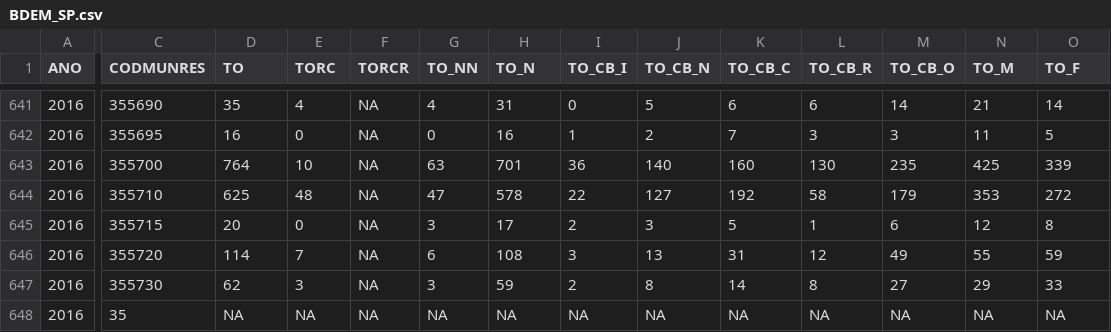
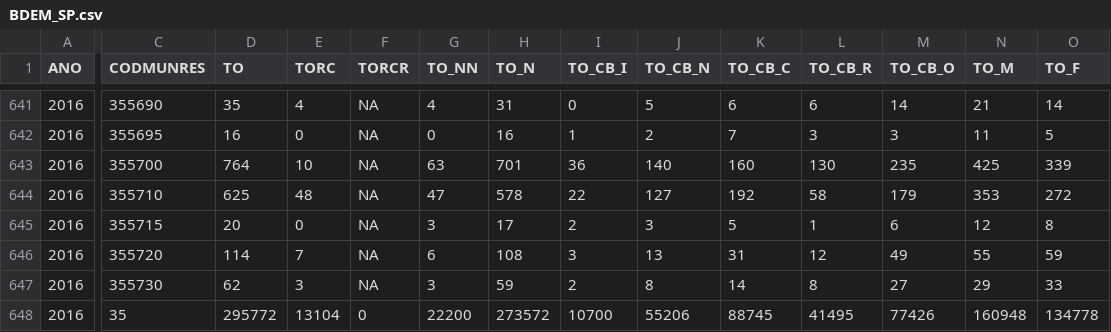
Before and after one commit to raquelam09/Projeto_BDEM_2016, a CSV file: BDEM_SP.csv, drawn as a sheet; only a part is shown, gaps mark what is left out; the diff covers the shown part only; the diff names each change by its address in the sheet, - before the commit and + after, or states it on an @@ line.

Commit message:
dados BDEM_UF 2016 e script - BDEM - tarefas 1 a 3 corrigido

```diff
--- a/BDEM_SP.csv
+++ b/BDEM_SP.csv
-D648 (TO): NA
+D648 (TO): 295772
-E648 (TORC): NA
+E648 (TORC): 13104
-F648 (TORCR): NA
+F648 (TORCR): 0
-G648 (TO_NN): NA
+G648 (TO_NN): 22200
-H648 (TO_N): NA
+H648 (TO_N): 273572
-I648 (TO_CB_I): NA
+I648 (TO_CB_I): 10700
-J648 (TO_CB_N): NA
+J648 (TO_CB_N): 55206
-K648 (TO_CB_C): NA
+K648 (TO_CB_C): 88745
-L648 (TO_CB_R): NA
+L648 (TO_CB_R): 41495
-M648 (TO_CB_O): NA
+M648 (TO_CB_O): 77426
-N648 (TO_M): NA
+N648 (TO_M): 160948
-O648 (TO_F): NA
+O648 (TO_F): 134778
```
Also changed, not shown: 109 edited cells elsewhere in this file, 1 other file.
